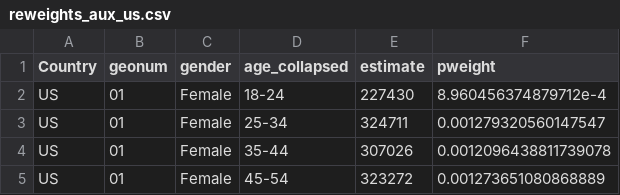
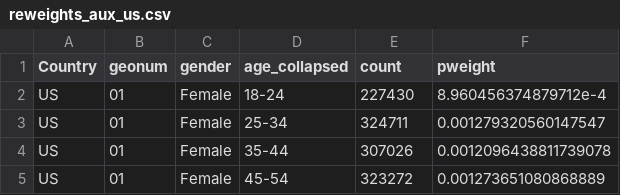
Before and after one commit to labordynamicsinstitute/covid19-expectations-data, a CSV file: auxiliary/reweights_aux_us.csv, drawn as a sheet; only a part is shown.

```diff
--- a/auxiliary/reweights_aux_us.csv
+++ b/auxiliary/reweights_aux_us.csv
@@ -1,2 +1,2 @@
-Country,geonum,gender,age_collapsed,estimate,pweight
+Country,geonum,gender,age_collapsed,count,pweight
 US,01,Female,18-24,227430,8.960456374879712e-4
```
Also changed, not shown: 1 other file.
